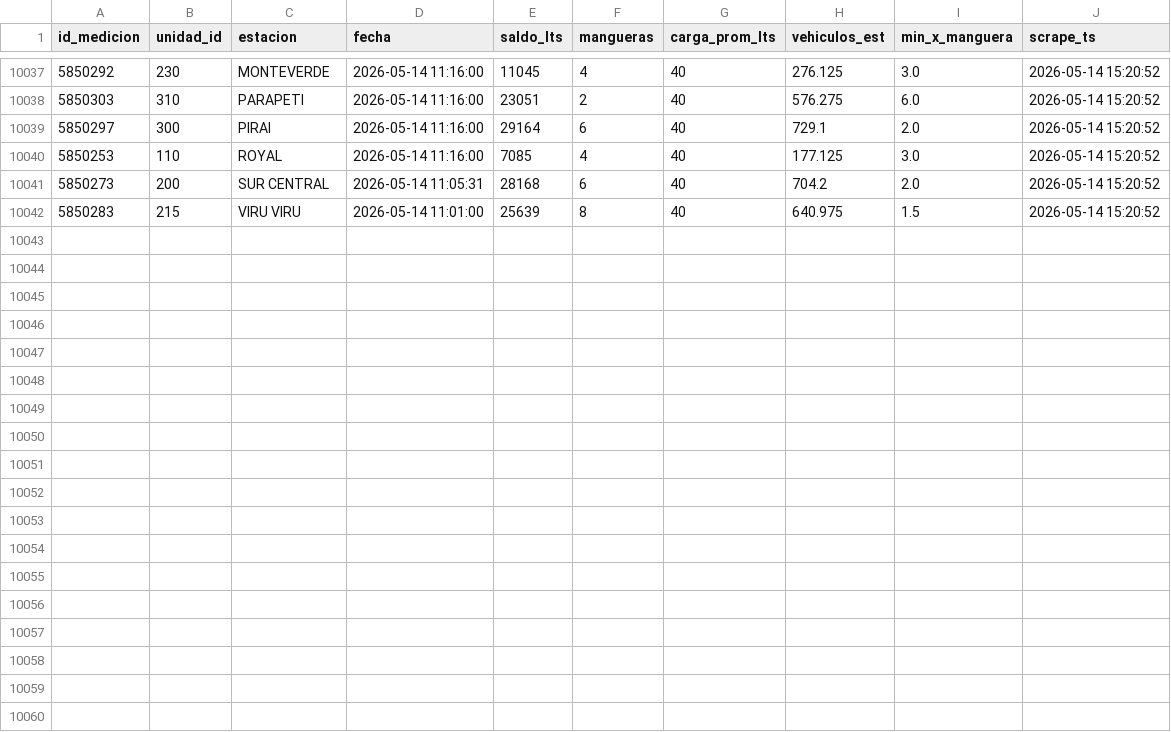
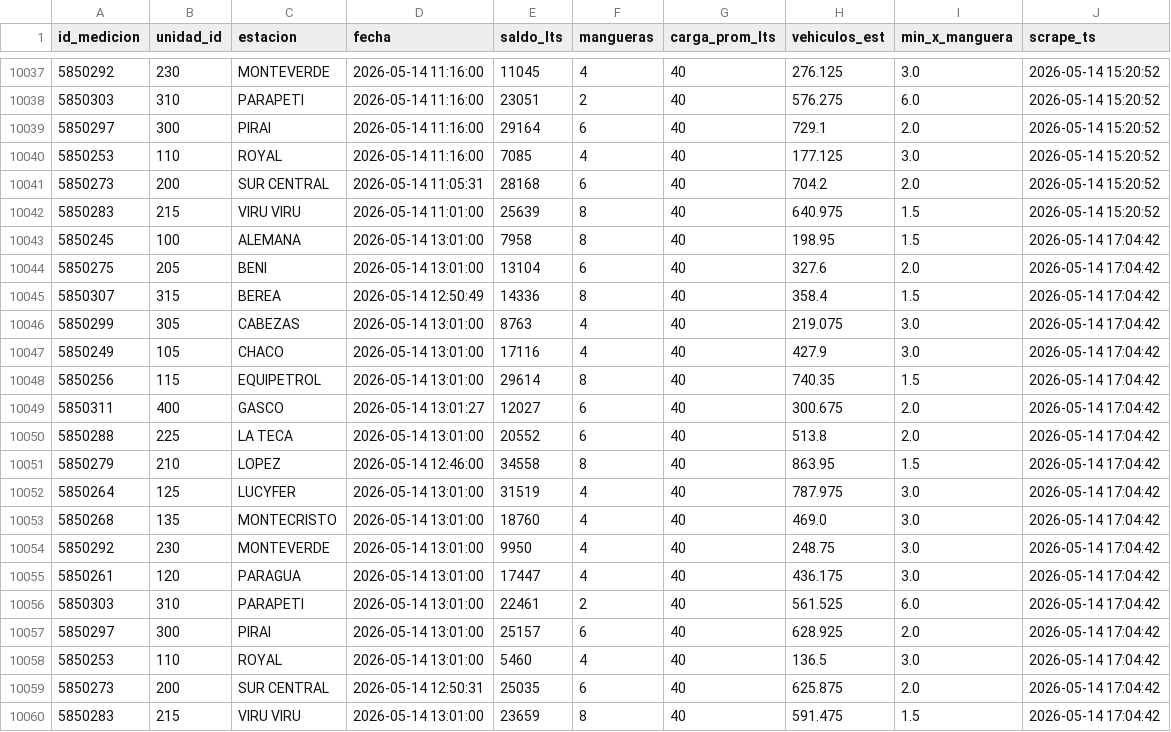
Before and after one commit to mtineojr/Monitor-Biopetrol, a CSV file: data/saldos.csv, drawn as a sheet; only a part is shown, gaps mark what is left out.

```diff
--- a/data/saldos.csv
+++ b/data/saldos.csv
@@ -10042 +10042,19 @@ id_medicion,unidad_id,estacion,fecha,saldo_lts,mangueras,carga_prom_lts,vehiculo
 5850283,215,VIRU VIRU,2026-05-14 11:01:00,25639,8,40,640.975,1.5,2026-05-14 15:20:52
+5850245,100,ALEMANA,2026-05-14 13:01:00,7958,8,40,198.95,1.5,2026-05-14 17:04:42
+5850275,205,BENI,2026-05-14 13:01:00,13104,6,40,327.6,2.0,2026-05-14 17:04:42
+5850307,315,BEREA,2026-05-14 12:50:49,14336,8,40,358.4,1.5,2026-05-14 17:04:42
+5850299,305,CABEZAS,2026-05-14 13:01:00,8763,4,40,219.075,3.0,2026-05-14 17:04:42
+5850249,105,CHACO,2026-05-14 13:01:00,17116,4,40,427.9,3.0,2026-05-14 17:04:42
+5850256,115,EQUIPETROL,2026-05-14 13:01:00,29614,8,40,740.35,1.5,2026-05-14 17:04:42
+5850311,400,GASCO,2026-05-14 13:01:27,12027,6,40,300.675,2.0,2026-05-14 17:04:42
+5850288,225,LA TECA,2026-05-14 13:01:00,20552,6,40,513.8,2.0,2026-05-14 17:04:42
+5850279,210,LOPEZ,2026-05-14 12:46:00,34558,8,40,863.95,1.5,2026-05-14 17:04:42
+5850264,125,LUCYFER,2026-05-14 13:01:00,31519,4,40,787.975,3.0,2026-05-14 17:04:42
+5850268,135,MONTECRISTO,2026-05-14 13:01:00,18760,4,40,469.0,3.0,2026-05-14 17:04:42
+5850292,230,MONTEVERDE,2026-05-14 13:01:00,9950,4,40,248.75,3.0,2026-05-14 17:04:42
+5850261,120,PARAGUA,2026-05-14 13:01:00,17447,4,40,436.175,3.0,2026-05-14 17:04:42
+5850303,310,PARAPETI,2026-05-14 13:01:00,22461,2,40,561.525,6.0,2026-05-14 17:04:42
+5850297,300,PIRAI,2026-05-14 13:01:00,25157,6,40,628.925,2.0,2026-05-14 17:04:42
+5850253,110,ROYAL,2026-05-14 13:01:00,5460,4,40,136.5,3.0,2026-05-14 17:04:42
+5850273,200,SUR CENTRAL,2026-05-14 12:50:31,25035,6,40,625.875,2.0,2026-05-14 17:04:42
+5850283,215,VIRU VIRU,2026-05-14 13:01:00,23659,8,40,591.475,1.5,2026-05-14 17:04:42
```
